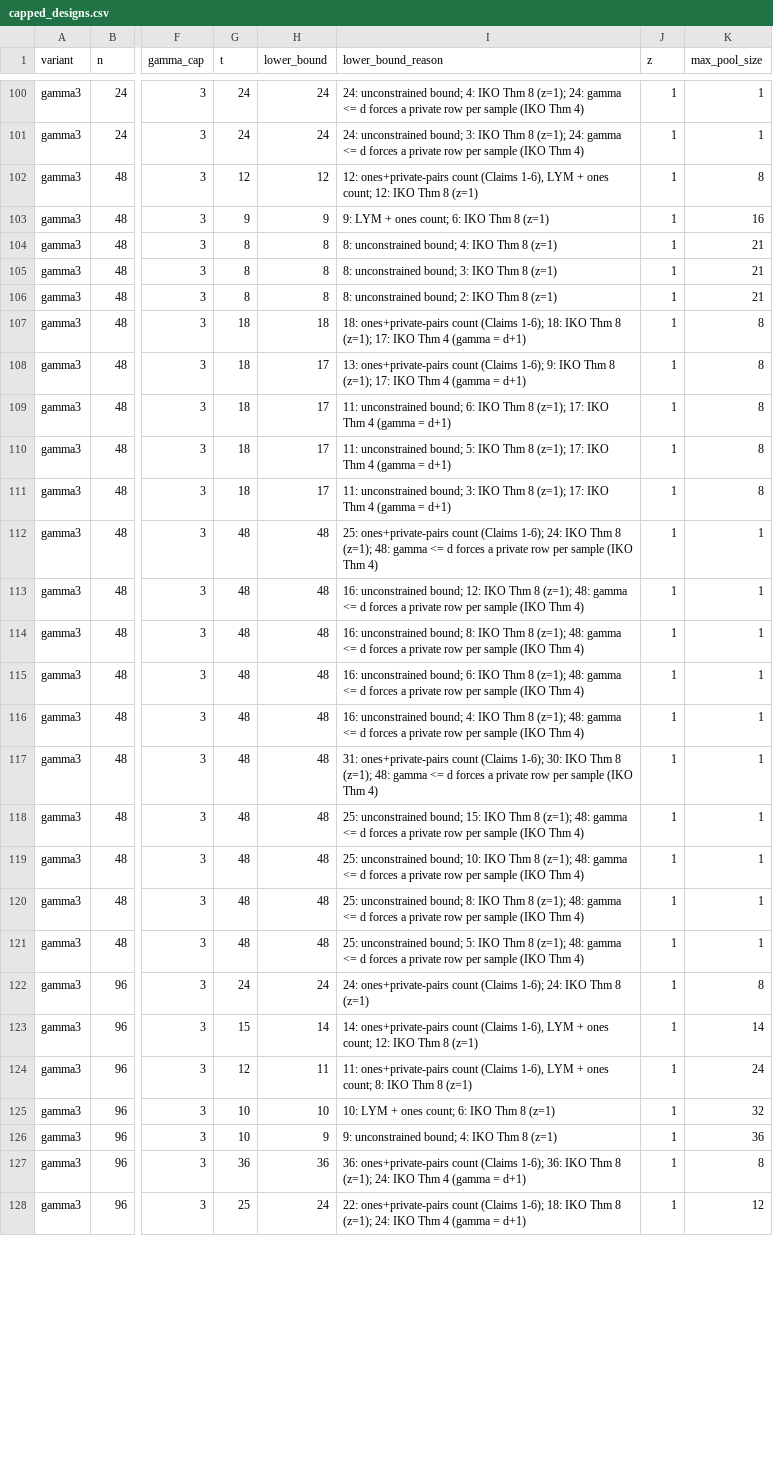
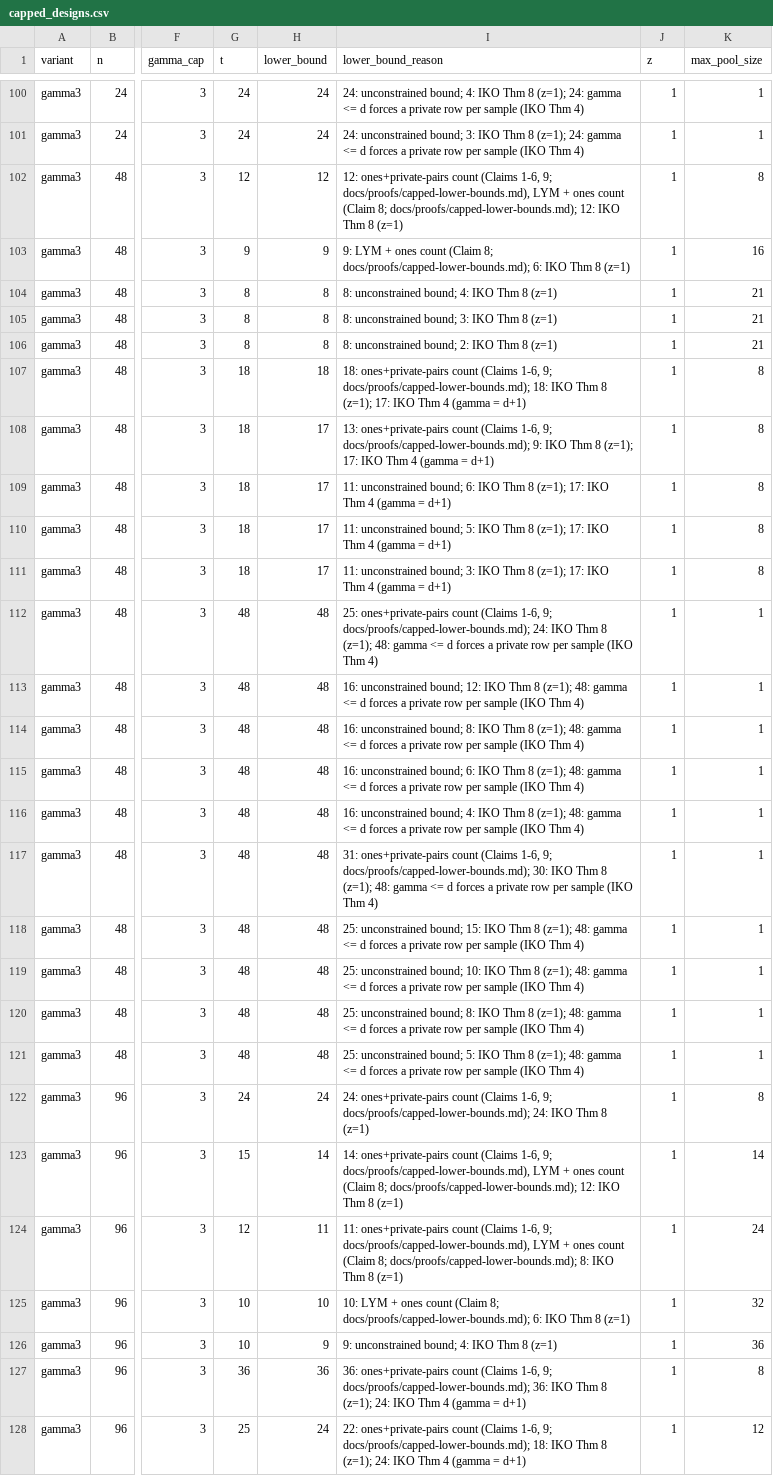
Before and after one commit to RuffledZest/group-testing-designs, a CSV file: release/capped_designs.csv, drawn as a sheet; only a part is shown, gaps mark what is left out; the diff covers the shown part only; the diff names each change by its address in the sheet, - before the commit and + after, or states it on an @@ line.

```diff
--- a/release/capped_designs.csv
+++ b/release/capped_designs.csv
-I102 (lower_bound_reason): …count (Claims 1-6), LYM + ones count; 12: IKO…
+I102 (lower_bound_reason): …count (Claims 1-6, 9; docs/proofs/capped-lower-bounds.md), LYM + ones count (Claim 8; docs/proofs/capped-lower-bounds.md); 12: IKO…
-I103 (lower_bound_reason): …+ ones count; 6: IKO…
+I103 (lower_bound_reason): …+ ones count (Claim 8; docs/proofs/capped-lower-bounds.md); 6: IKO…
-I107 (lower_bound_reason): …count (Claims 1-6); 18: IKO…
+I107 (lower_bound_reason): …count (Claims 1-6, 9; docs/proofs/capped-lower-bounds.md); 18: IKO…
-I108 (lower_bound_reason): …count (Claims 1-6); 9: IKO…
+I108 (lower_bound_reason): …count (Claims 1-6, 9; docs/proofs/capped-lower-bounds.md); 9: IKO…
-I112 (lower_bound_reason): …count (Claims 1-6); 24: IKO…
+I112 (lower_bound_reason): …count (Claims 1-6, 9; docs/proofs/capped-lower-bounds.md); 24: IKO…
-I117 (lower_bound_reason): …count (Claims 1-6); 30: IKO…
+I117 (lower_bound_reason): …count (Claims 1-6, 9; docs/proofs/capped-lower-bounds.md); 30: IKO…
-I122 (lower_bound_reason): …count (Claims 1-6); 24: IKO…
+I122 (lower_bound_reason): …count (Claims 1-6, 9; docs/proofs/capped-lower-bounds.md); 24: IKO…
-I123 (lower_bound_reason): …count (Claims 1-6), LYM + ones count; 12: IKO…
+I123 (lower_bound_reason): …count (Claims 1-6, 9; docs/proofs/capped-lower-bounds.md), LYM + ones count (Claim 8; docs/proofs/capped-lower-bounds.md); 12: IKO…
-I124 (lower_bound_reason): …count (Claims 1-6), LYM + ones count; 8: IKO…
+I124 (lower_bound_reason): …count (Claims 1-6, 9; docs/proofs/capped-lower-bounds.md), LYM + ones count (Claim 8; docs/proofs/capped-lower-bounds.md); 8: IKO…
-I125 (lower_bound_reason): …+ ones count; 6: IKO…
+I125 (lower_bound_reason): …+ ones count (Claim 8; docs/proofs/capped-lower-bounds.md); 6: IKO…
-I127 (lower_bound_reason): …count (Claims 1-6); 36: IKO…
+I127 (lower_bound_reason): …count (Claims 1-6, 9; docs/proofs/capped-lower-bounds.md); 36: IKO…
-I128 (lower_bound_reason): …count (Claims 1-6); 18: IKO…
+I128 (lower_bound_reason): …count (Claims 1-6, 9; docs/proofs/capped-lower-bounds.md); 18: IKO…
```
Also changed, not shown: 76 edited cells elsewhere in this file, release/cff_table.csv, 11 other files.
